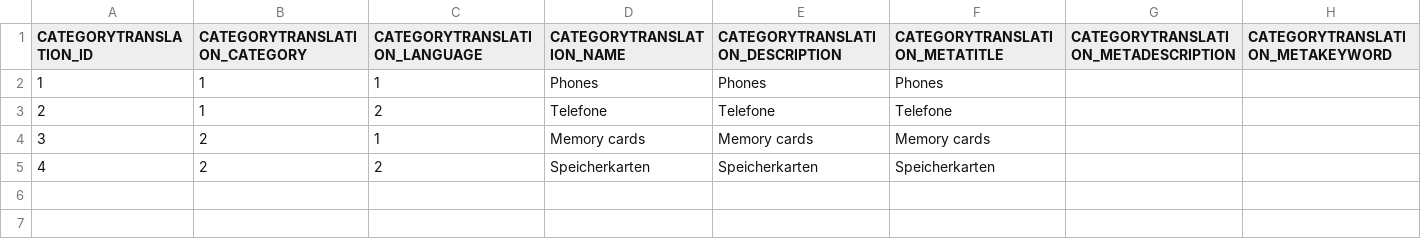
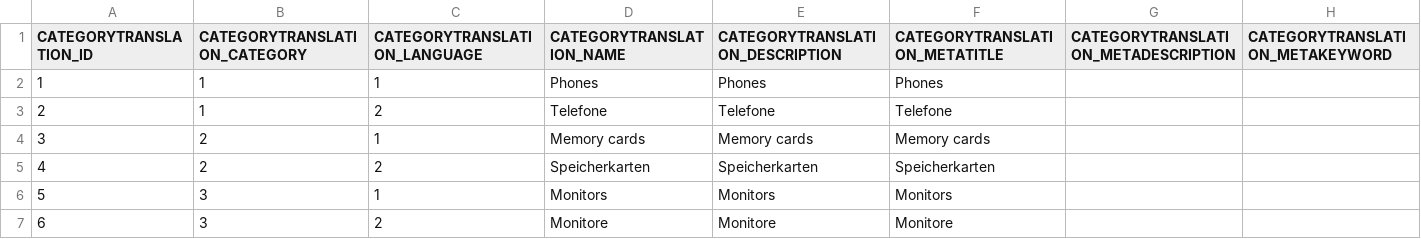
Before and after one commit to codbex/codbex-electra, a CSV file: codbex-electra-demo-data/CODBEX_CATEGORYTRANSLATION.csv, drawn as a sheet; the diff names each change by its address in the sheet, - before the commit and + after, or states it on an @@ line.

```diff
--- a/codbex-electra-demo-data/CODBEX_CATEGORYTRANSLATION.csv
+++ b/codbex-electra-demo-data/CODBEX_CATEGORYTRANSLATION.csv
+row 6: 5 | 3 | 1 | Monitors | Monitors | Monitors
+row 7: 6 | 3 | 2 | Monitore | Monitore | Monitore
```
Also changed, not shown: codbex-electra-demo-data/CODBEX_CATEGORY.csv, codbex-electra-demo-data/CODBEX_PRODUCT.csv, 2 other files.
